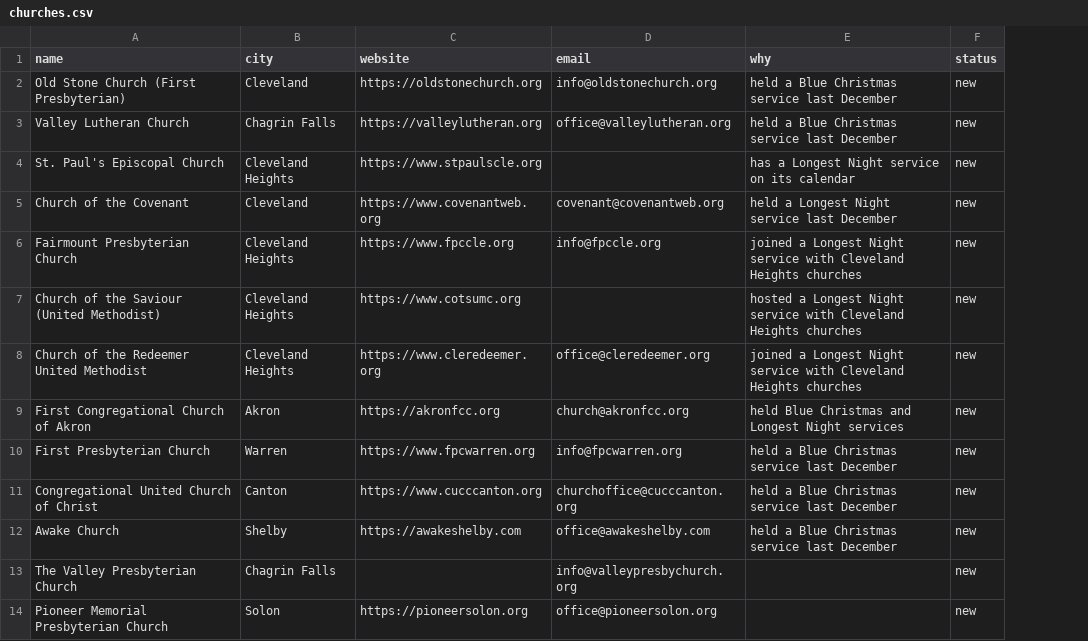
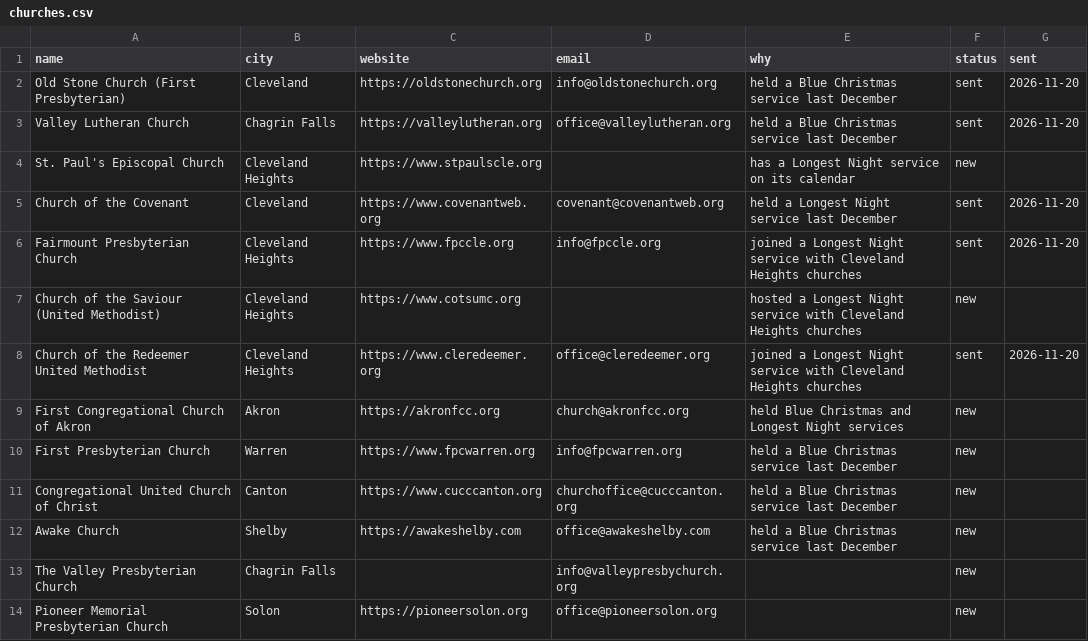
Before and after one commit to RecreationalViper/agent-hq, a CSV file: outreach/churches.csv, drawn as a sheet; only a part is shown; the diff names each change by its address in the sheet, - before the commit and + after, or states it on an @@ line.

```diff
--- a/outreach/churches.csv
+++ b/outreach/churches.csv
+column G (sent), rows 2-8: 2026-11-20 | 2026-11-20 |  | 2026-11-20 | 2026-11-20 |  | 2026-11-20
-F2:F3 (status): new
+F2:F3 (status): sent
-F5:F6 (status): new
+F5:F6 (status): sent
-F8 (status): new
+F8 (status): sent
```
